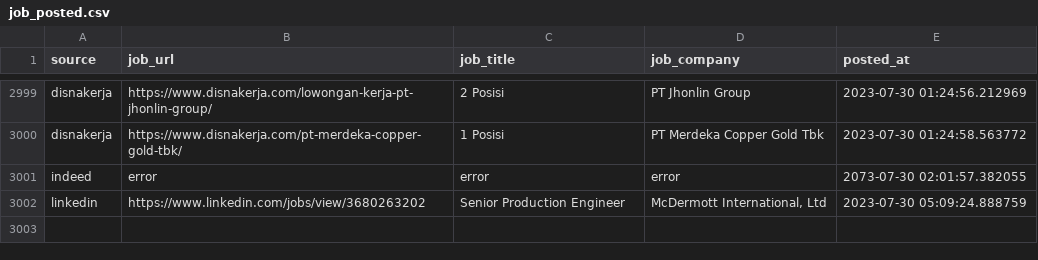
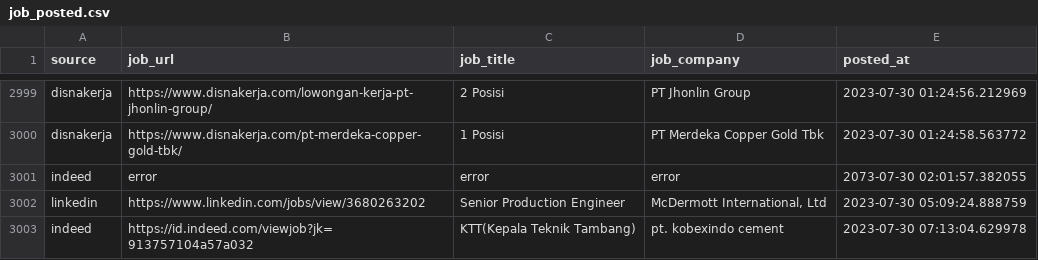
Before and after one commit to Rachdyan/geosains-job-crawler, a CSV file: data/job_posted.csv, drawn as a sheet; only a part is shown, gaps mark what is left out.

```diff
--- a/data/job_posted.csv
+++ b/data/job_posted.csv
@@ -3002 +3002,2 @@
 "linkedin","https://www.linkedin.com/jobs/view/3680263202","Senior Production Engineer","McDermott International, Ltd",2023-07-30 05:09:24.888759
+"indeed","https://id.indeed.com/viewjob?jk=913757104a57a032","KTT(Kepala Teknik Tambang)","pt. kobexindo cement",2023-07-30 07:13:04.629978
```
Also changed, not shown: data/company_industry_indeed.csv.
